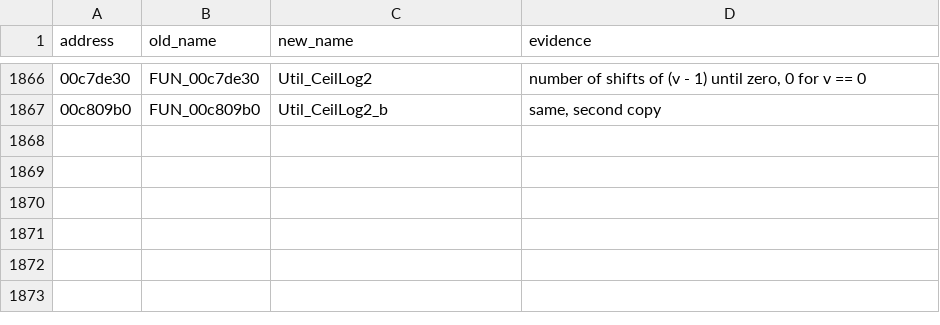
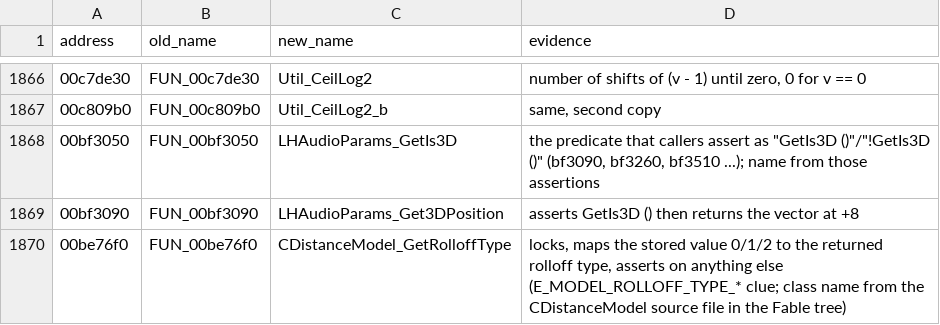
Before and after one commit to best4bond/OpenTheMoviesGame, a CSV file: renames.csv, drawn as a sheet; only a part is shown, gaps mark what is left out.

```diff
--- a/renames.csv
+++ b/renames.csv
@@ -1867 +1867,4 @@ address,old_name,new_name,evidence
 00c809b0,FUN_00c809b0,Util_CeilLog2_b,"same, second copy"
+00bf3050,FUN_00bf3050,LHAudioParams_GetIs3D,"the predicate that callers assert as ""GetIs3D ()""/""!GetIs3D ()"" (bf3090, bf3260, bf3510 ...); name from those assertions"
+00bf3090,FUN_00bf3090,LHAudioParams_Get3DPosition,asserts GetIs3D () then returns the vector at +8
+00be76f0,FUN_00be76f0,CDistanceModel_GetRolloffType,"locks, maps the stored value 0/1/2 to the returned rolloff type, asserts on anything else (E_MODEL_ROLLOFF_TYPE_* clue; class name from the CDistanceModel source file in the Fable tree)"
```
Also changed, not shown: 5 other files.
